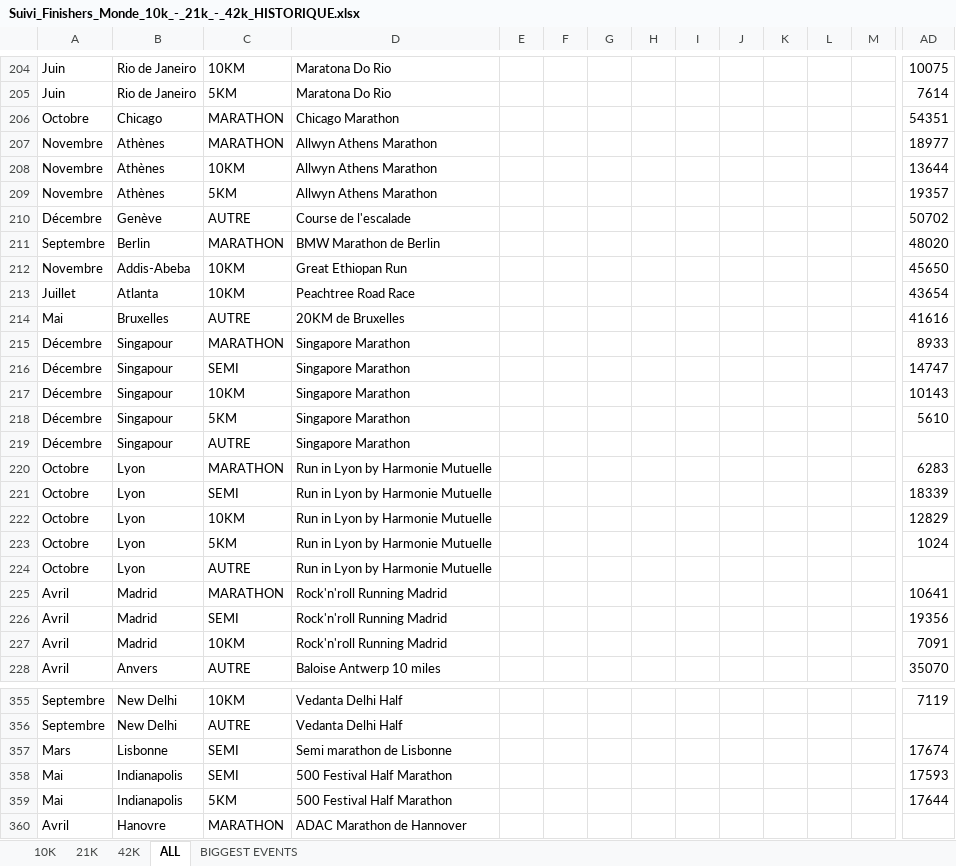
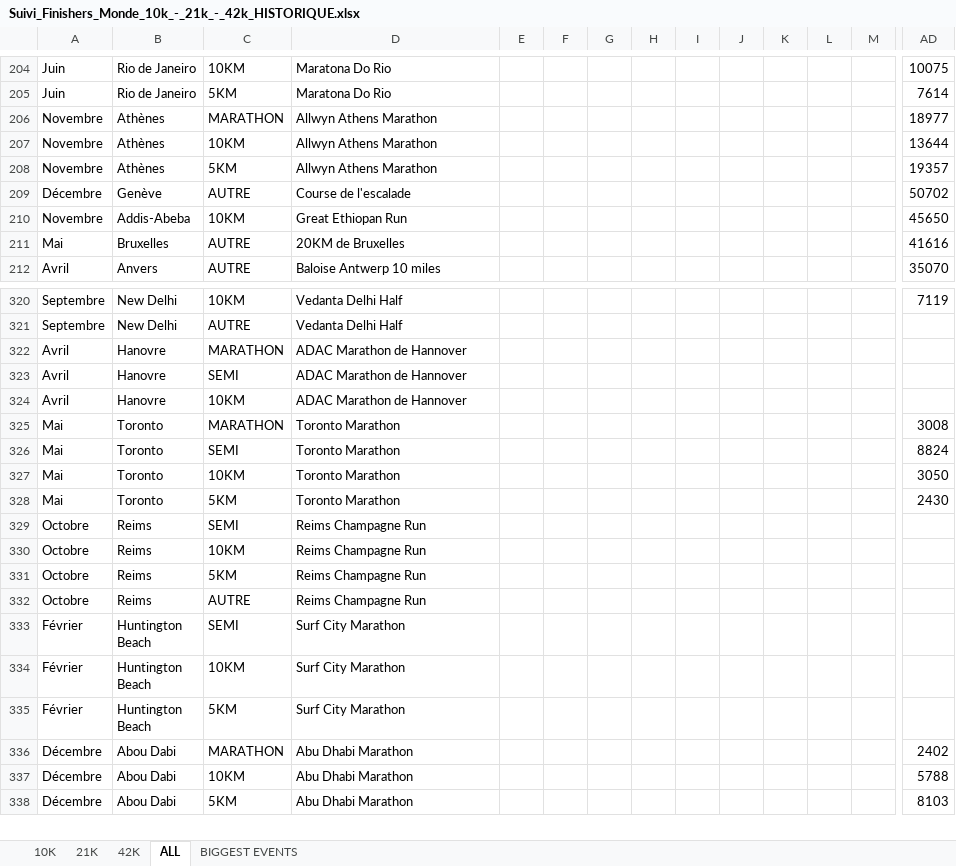
Before and after one commit to mathbrn/datapace-dashboard, an Excel workbook: Suivi_Finishers_Monde_10k_-_21k_-_42k_HISTORIQUE.xlsx, sheet ALL, drawn as a sheet; only a part is shown, gaps mark what is left out; the shorter side is filled out with more unchanged rows; values as stored, in another font and other column widths than the file's, no borders; rows hold the shown columns only; the diff covers the shown part only; the diff names each change by its address in the sheet, - before the commit and + after, or states it on an @@ line.

```diff
--- a/Suivi_Finishers_Monde_10k_-_21k_-_42k_HISTORIQUE.xlsx (sheet ALL)
+++ b/Suivi_Finishers_Monde_10k_-_21k_-_42k_HISTORIQUE.xlsx (sheet ALL)
-row 206: Octobre | Chicago | MARATHON | Chicago Marathon |  |  |  |  |  |  |  |  |  | 54351
-row 211: Septembre | Berlin | MARATHON | BMW Marathon de Berlin |  |  |  |  |  |  |  |  |  | 48020
-row 213: Juillet | Atlanta | 10KM | Peachtree Road Race |  |  |  |  |  |  |  |  |  | 43654
-row 215: Décembre | Singapour | MARATHON | Singapore Marathon |  |  |  |  |  |  |  |  |  | 8933
-row 216: Décembre | Singapour | SEMI | Singapore Marathon |  |  |  |  |  |  |  |  |  | 14747
-row 217: Décembre | Singapour | 10KM | Singapore Marathon |  |  |  |  |  |  |  |  |  | 10143
-row 218: Décembre | Singapour | 5KM | Singapore Marathon |  |  |  |  |  |  |  |  |  | 5610
-row 219: Décembre | Singapour | AUTRE | Singapore Marathon
-row 220: Octobre | Lyon | MARATHON | Run in Lyon by Harmonie Mutuelle |  |  |  |  |  |  |  |  |  | 6283
-row 221: Octobre | Lyon | SEMI | Run in Lyon by Harmonie Mutuelle |  |  |  |  |  |  |  |  |  | 18339
-row 222: Octobre | Lyon | 10KM | Run in Lyon by Harmonie Mutuelle |  |  |  |  |  |  |  |  |  | 12829
-row 223: Octobre | Lyon | 5KM | Run in Lyon by Harmonie Mutuelle |  |  |  |  |  |  |  |  |  | 1024
-row 224: Octobre | Lyon | AUTRE | Run in Lyon by Harmonie Mutuelle
-row 225: Avril | Madrid | MARATHON | Rock'n'roll Running Madrid |  |  |  |  |  |  |  |  |  | 10641
-row 226: Avril | Madrid | SEMI | Rock'n'roll Running Madrid |  |  |  |  |  |  |  |  |  | 19356
-row 227: Avril | Madrid | 10KM | Rock'n'roll Running Madrid |  |  |  |  |  |  |  |  |  | 7091
-row 357: Mars | Lisbonne | SEMI | Semi marathon de Lisbonne |  |  |  |  |  |  |  |  |  | 17674
-row 358: Mai | Indianapolis | SEMI | 500 Festival Half Marathon |  |  |  |  |  |  |  |  |  | 17593
-row 359: Mai | Indianapolis | 5KM | 500 Festival Half Marathon |  |  |  |  |  |  |  |  |  | 17644
```
Also changed, not shown: 39 removed rows elsewhere in this sheet, 3 other files.
